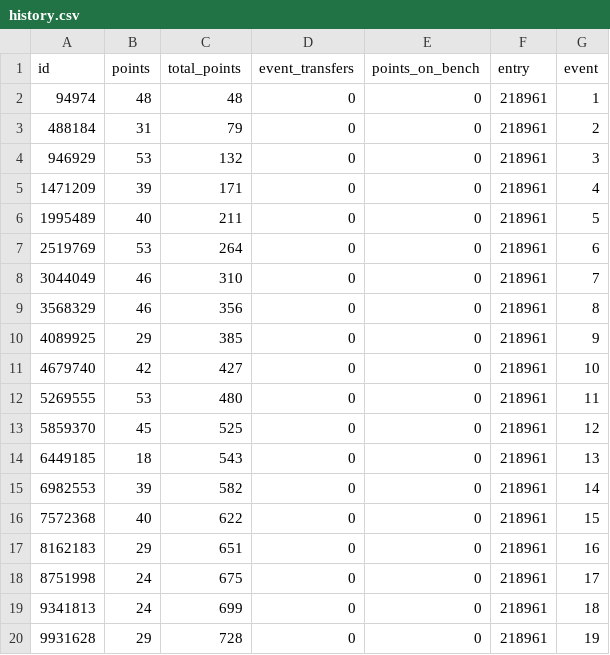
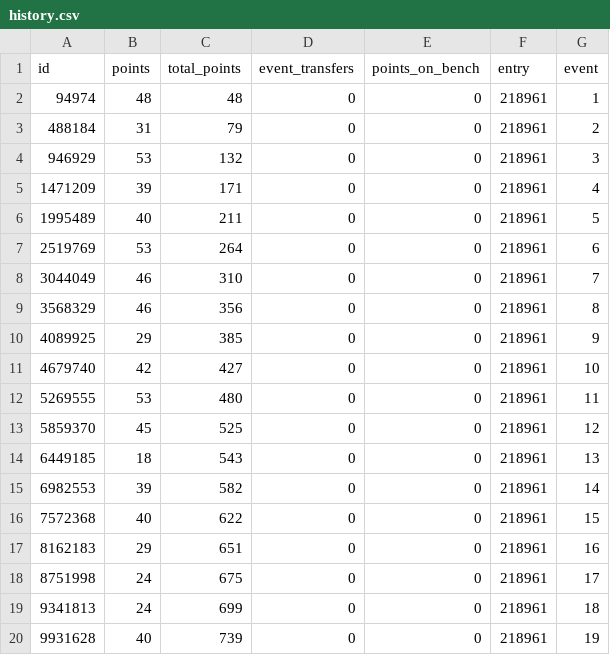
Before and after one commit to Dazaman/drapht, a CSV file: data/team_218961/history.csv, drawn as a sheet.

```diff
--- a/data/team_218961/history.csv
+++ b/data/team_218961/history.csv
@@ -19,2 +19,2 @@ id,points,total_points,event_transfers,points_on_bench,entry,event
 9341813,24,699,0,0,218961,18
-9931628,29,728,0,0,218961,19
+9931628,40,739,0,0,218961,19
```
Also changed, not shown: data/joined.csv, data/results_2.csv, 15 other files.
